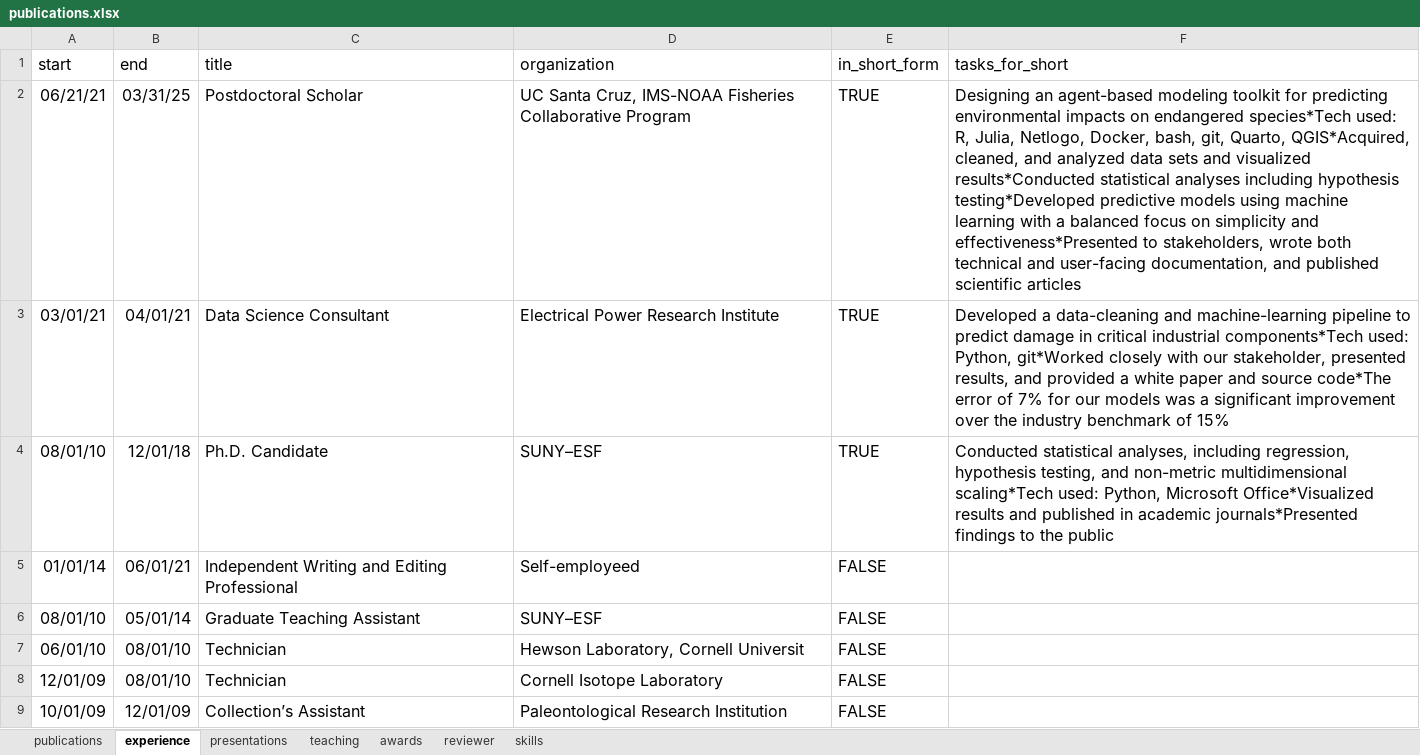
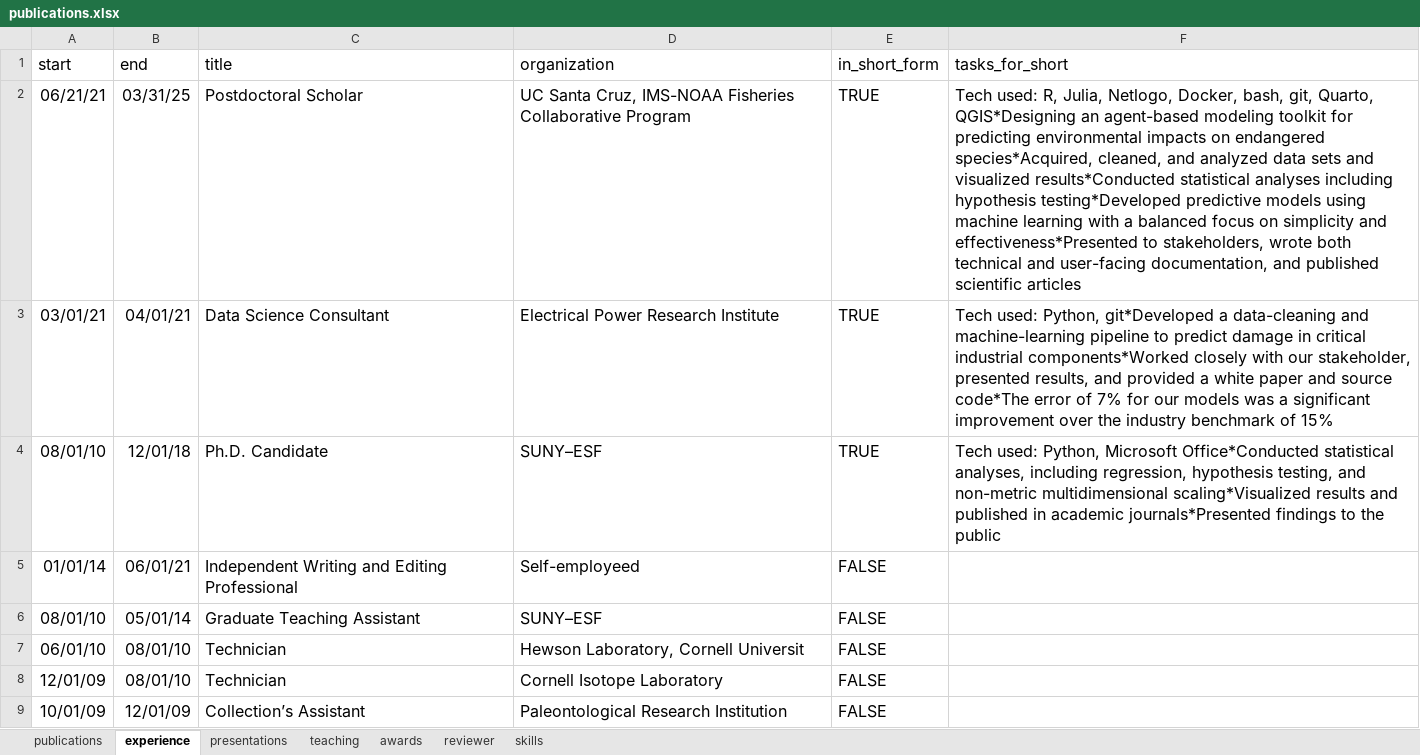
Before and after one commit to mrguyperson/homepage, an Excel workbook: cv/publications.xlsx, sheet experience, drawn as a sheet; only a part is shown; values as stored, in another font and other column widths than the file's, no borders; the diff names each change by its address in the sheet, - before the commit and + after, or states it on an @@ line.

Commit message:
changed order of job tasks

```diff
--- a/cv/publications.xlsx (sheet experience)
+++ b/cv/publications.xlsx (sheet experience)
-F2 (tasks_for_short): Designing an agent-based modeling toolkit for predicting environmental impacts on endangered species*Tech used: R, Julia, Netlogo, Docker, bash, git, Quarto, QGIS*Acquired, cleaned, and…
+F2 (tasks_for_short): Tech used: R, Julia, Netlogo, Docker, bash, git, Quarto, QGIS*Designing an agent-based modeling toolkit for predicting environmental impacts on endangered species*Acquired, cleaned, and…
-F3 (tasks_for_short): Developed a data-cleaning and machine-learning pipeline to predict damage in critical industrial components*Tech used: Python, git*Worked closely with…
+F3 (tasks_for_short): Tech used: Python, git*Developed a data-cleaning and machine-learning pipeline to predict damage in critical industrial components*Worked closely with…
-F4 (tasks_for_short): Conducted statistical analyses, including regression, hypothesis testing, and non-metric multidimensional scaling*Tech used: Python, Microsoft Office*Visualized results and…
+F4 (tasks_for_short): Tech used: Python, Microsoft Office*Conducted statistical analyses, including regression, hypothesis testing, and non-metric multidimensional scaling*Visualized results and…
```
